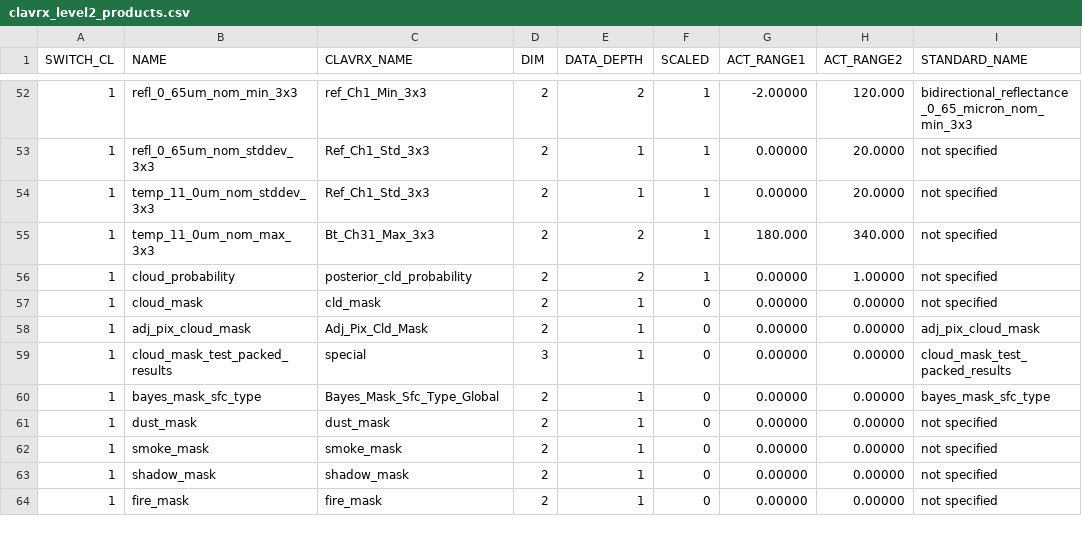
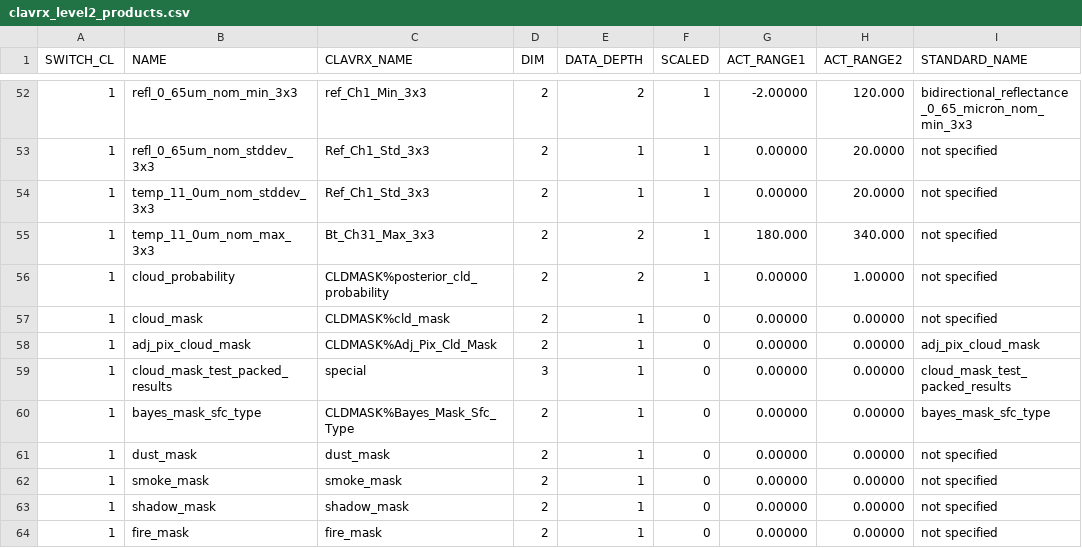
Before and after one commit to jactry/clavrx, a CSV file: branches/dcomp_all_modes/clavrx_level2_products.csv, drawn as a sheet; only a part is shown, gaps mark what is left out; the diff names each change by its address in the sheet, - before the commit and + after, or states it on an @@ line.

```diff
--- a/branches/dcomp_all_modes/clavrx_level2_products.csv
+++ b/branches/dcomp_all_modes/clavrx_level2_products.csv
-C56 (CLAVRX_NAME): posterior_cld_probability
+C56 (CLAVRX_NAME): CLDMASK%posterior_cld_probability
-C57 (CLAVRX_NAME): cld_mask
+C57 (CLAVRX_NAME): CLDMASK%cld_mask
-C58 (CLAVRX_NAME): Adj_Pix_Cld_Mask
+C58 (CLAVRX_NAME): CLDMASK%Adj_Pix_Cld_Mask
-C60 (CLAVRX_NAME): Bayes_Mask_Sfc_Type_Global
+C60 (CLAVRX_NAME): CLDMASK%Bayes_Mask_Sfc_Type
```
Also changed, not shown: 14 other files.
